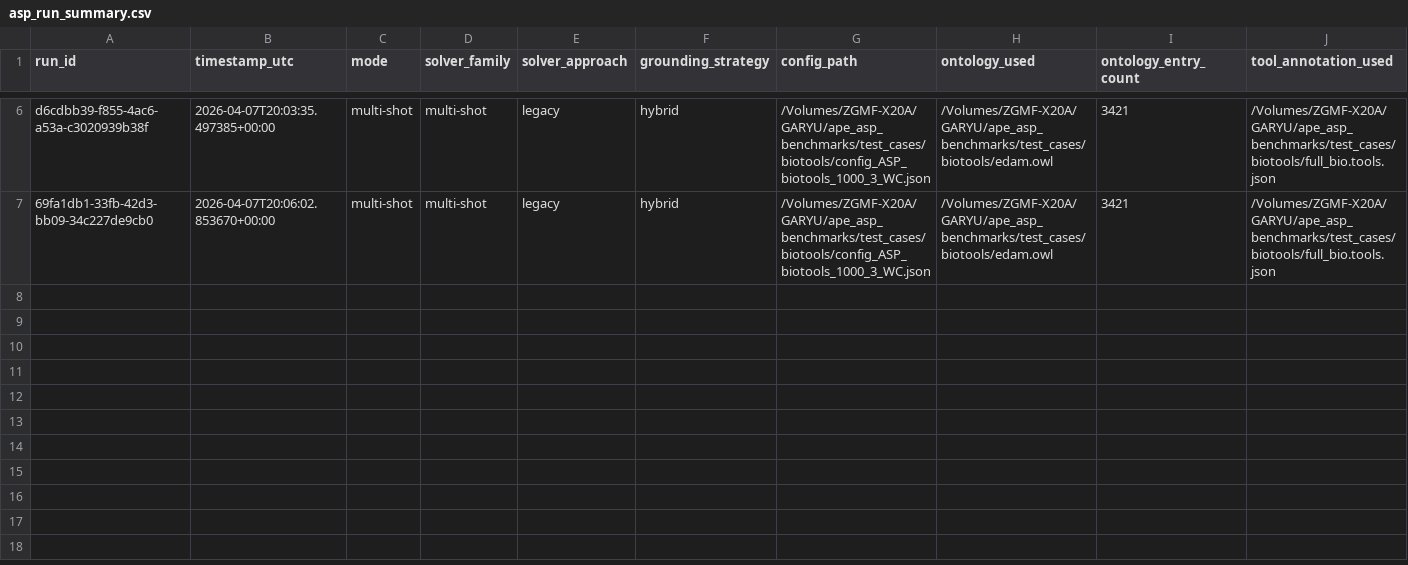
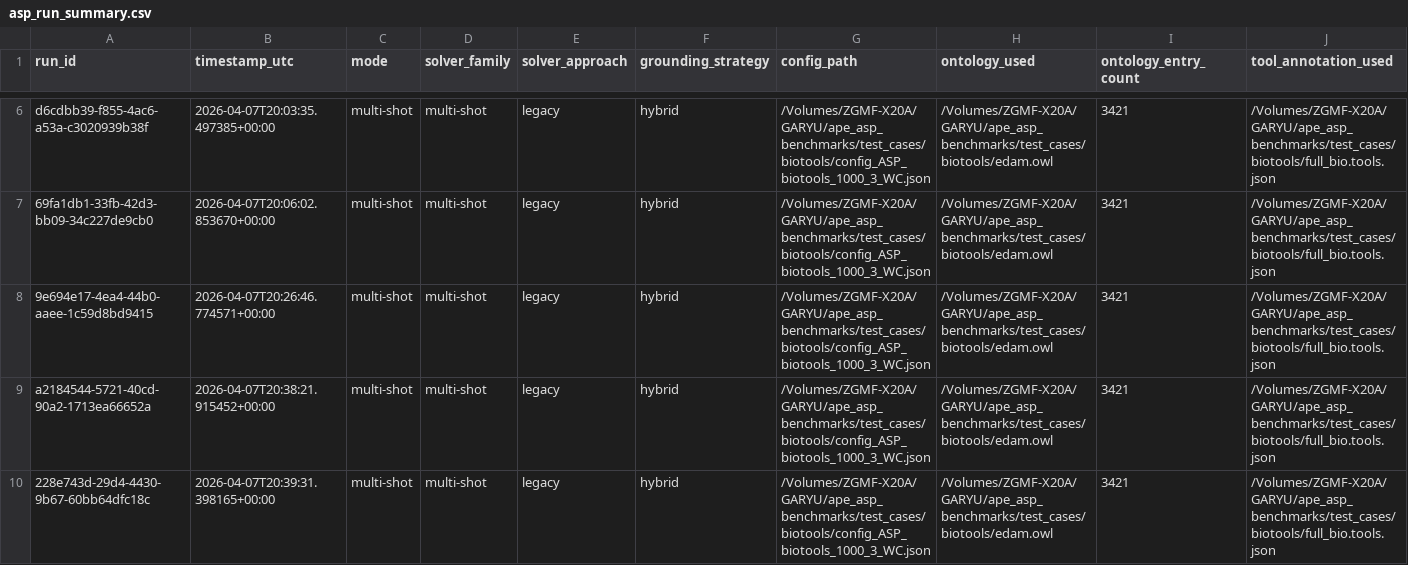
Before and after one commit to Workflomics/clindaws, a CSV file: solutions_biotools/asp_run_summary.csv, drawn as a sheet; only a part is shown, gaps mark what is left out; rows hold the shown columns only; the diff names each change by its address in the sheet, - before the commit and + after, or states it on an @@ line.

```diff
--- a/solutions_biotools/asp_run_summary.csv
+++ b/solutions_biotools/asp_run_summary.csv
+row 8: 9e694e17-4ea4-44b0-aaee-1c59d8bd9415 | 2026-04-07T20:26:46.774571+00:00 | multi-shot | multi-shot | legacy | hybrid | /Volumes/ZGMF-X20A/GARYU/ape_asp_benchmarks/test_cases/biotools/config_ASP_biotools_1000_3_WC.json | /Volumes/ZGMF-X20A/GARYU/ape_asp_benchmarks/test_cases/biotools/edam.owl | 3421 | /Volumes/ZGMF-X20A/GARYU/ape_asp_benchmarks/test_cases/biotools/full_bio.tools.json
+row 9: a2184544-5721-40cd-90a2-1713ea66652a | 2026-04-07T20:38:21.915452+00:00 | multi-shot | multi-shot | legacy | hybrid | /Volumes/ZGMF-X20A/GARYU/ape_asp_benchmarks/test_cases/biotools/config_ASP_biotools_1000_3_WC.json | /Volumes/ZGMF-X20A/GARYU/ape_asp_benchmarks/test_cases/biotools/edam.owl | 3421 | /Volumes/ZGMF-X20A/GARYU/ape_asp_benchmarks/test_cases/biotools/full_bio.tools.json
+row 10: 228e743d-29d4-4430-9b67-60bb64dfc18c | 2026-04-07T20:39:31.398165+00:00 | multi-shot | multi-shot | legacy | hybrid | /Volumes/ZGMF-X20A/GARYU/ape_asp_benchmarks/test_cases/biotools/config_ASP_biotools_1000_3_WC.json | /Volumes/ZGMF-X20A/GARYU/ape_asp_benchmarks/test_cases/biotools/edam.owl | 3421 | /Volumes/ZGMF-X20A/GARYU/ape_asp_benchmarks/test_cases/biotools/full_bio.tools.json
```
Also changed, not shown: results/solutions_metaCascabel/NC/asp_run_log.csv, results/solutions_metaCascabel/NC/asp_run_summary.csv, 25 other files.
